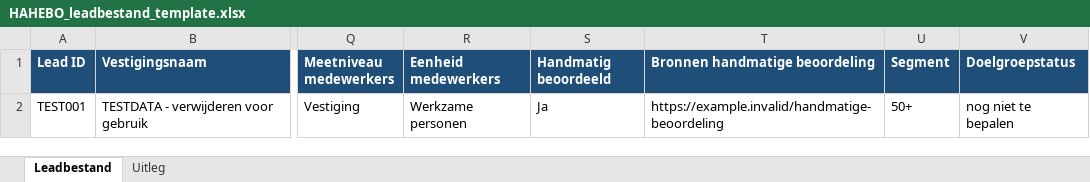
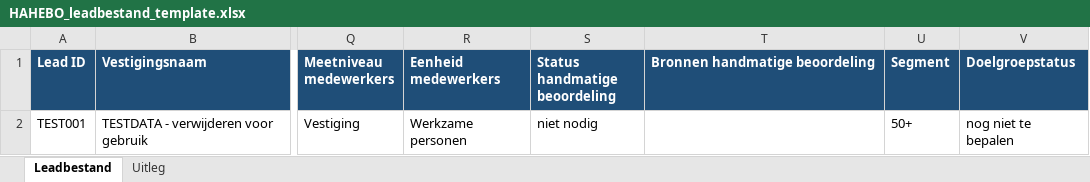
Before and after one commit to blackassasinrl-ctrl/hahebo-leadtool, an Excel workbook: data/HAHEBO_leadbestand_template.xlsx, sheet Leadbestand, drawn as a sheet; only a part is shown, gaps mark what is left out; values as stored, in another font and other column widths than the file's, no borders; the diff names each change by its address in the sheet, - before the commit and + after, or states it on an @@ line.

```diff
--- a/data/HAHEBO_leadbestand_template.xlsx (sheet Leadbestand)
+++ b/data/HAHEBO_leadbestand_template.xlsx (sheet Leadbestand)
-S1: Handmatig beoordeeld
+S1: Status handmatige beoordeling
-S2 (Status handmatige beoordeling): Ja
+S2 (Status handmatige beoordeling): niet nodig
-T2 (Bronnen handmatige beoordeling): https://example.invalid/handmatige-beoordeling
+T2 (Bronnen handmatige beoordeling): (empty)
```
Also changed, not shown: sheet Uitleg, data/HAHEBO_leadbestand_pilot.xlsx, 2 other files.
